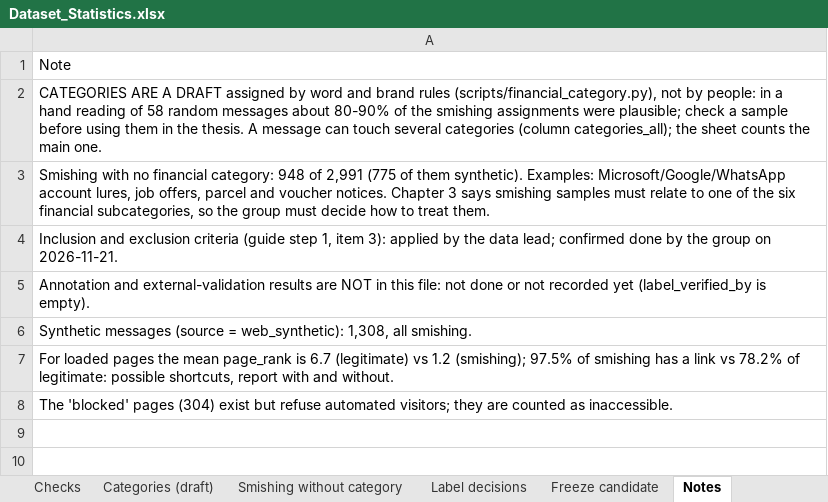
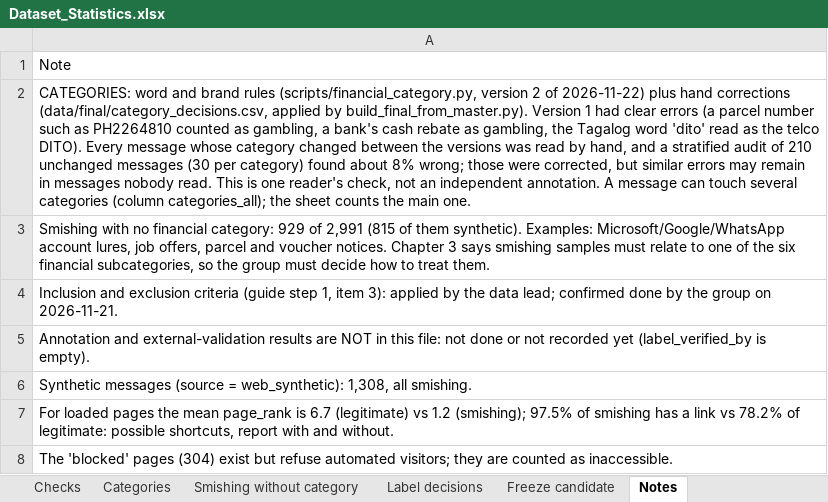
Before and after one commit to franskeiser/Le-Jet, an Excel workbook: data/final/Dataset_Statistics.xlsx, sheet Notes, drawn as a sheet; values as stored, in another font and other column widths than the file's, no borders; the diff names each change by its address in the sheet, - before the commit and + after, or states it on an @@ line.

```diff
--- a/data/final/Dataset_Statistics.xlsx (sheet Notes)
+++ b/data/final/Dataset_Statistics.xlsx (sheet Notes)
-sheet tab: Categories (draft)
+sheet tab: Categories
-A2: CATEGORIES ARE A DRAFT assigned by word and brand rules (scripts/financial_category.py), not by people: in a hand reading of 58 random messages about 80-90% of the smishing assignments were plausible; check a sample before using them in the thesis. A message…
+A2: CATEGORIES: word and brand rules (scripts/financial_category.py, version 2 of 2026-11-22) plus hand corrections (data/final/category_decisions.csv, applied by build_final_from_master.py). Version 1 had clear errors (a parcel number such as PH2264810 counted as gambling, a bank's cash rebate as gambling, the Tagalog word 'dito' read as the telco DITO). Every message whose category changed between the versions was read by hand, and a stratified audit of 210 unchanged messages (30 per category) found about 8% wrong; those were corrected, but similar errors may remain in messages nobody read. This is one reader's check, not an independent annotation. A message…
-A3: …financial category: 948 of 2,991 (775 of them…
+A3: …financial category: 929 of 2,991 (815 of them…
```
Also changed, not shown: sheet Categories, sheet Smishing without category, sheet Freeze candidate, experiments/film/lejet_final_dataset/step10/McNemar_Test_Results.xlsx, experiments/film/lejet_final_dataset/step4/Training_Records.xlsx, 19 other files.
